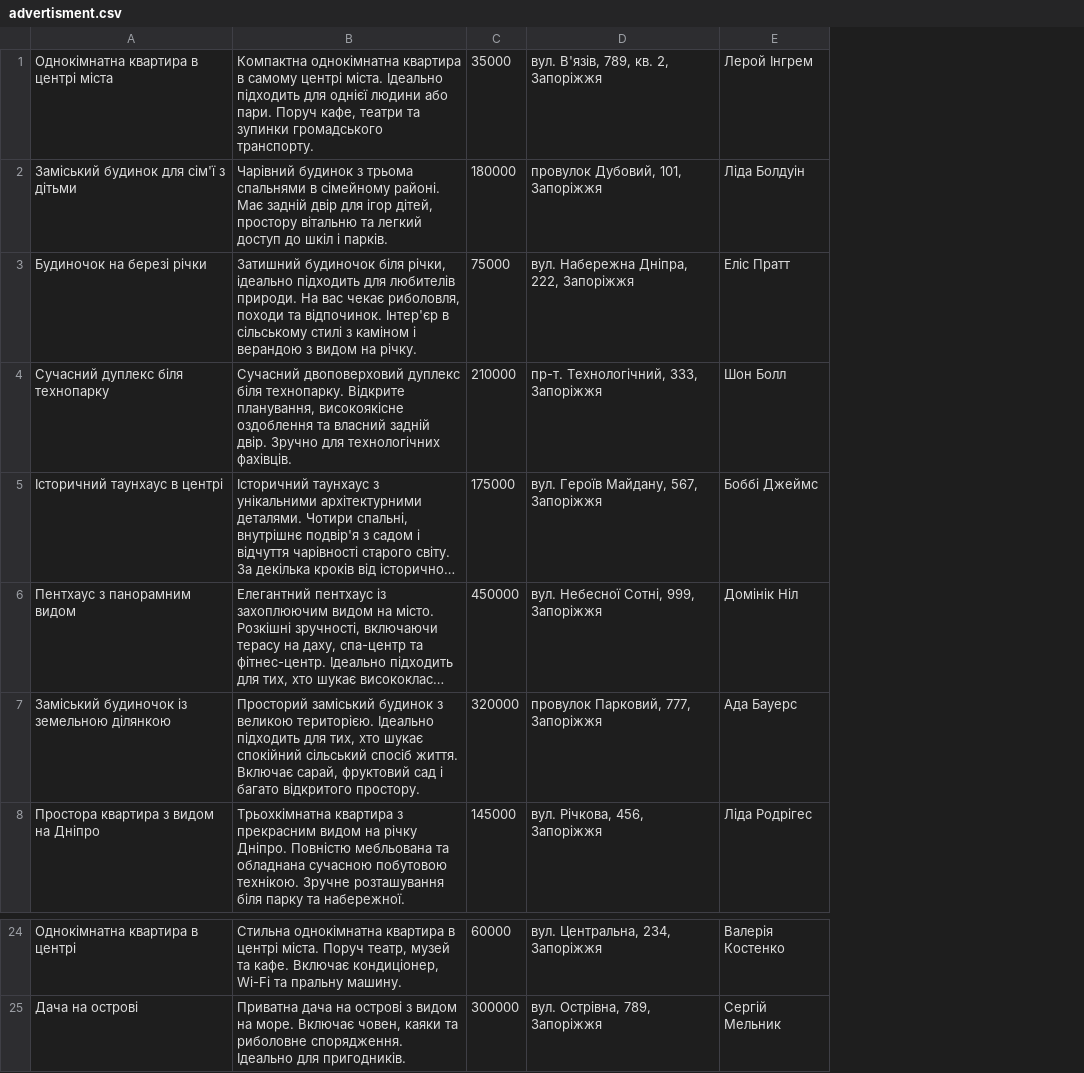
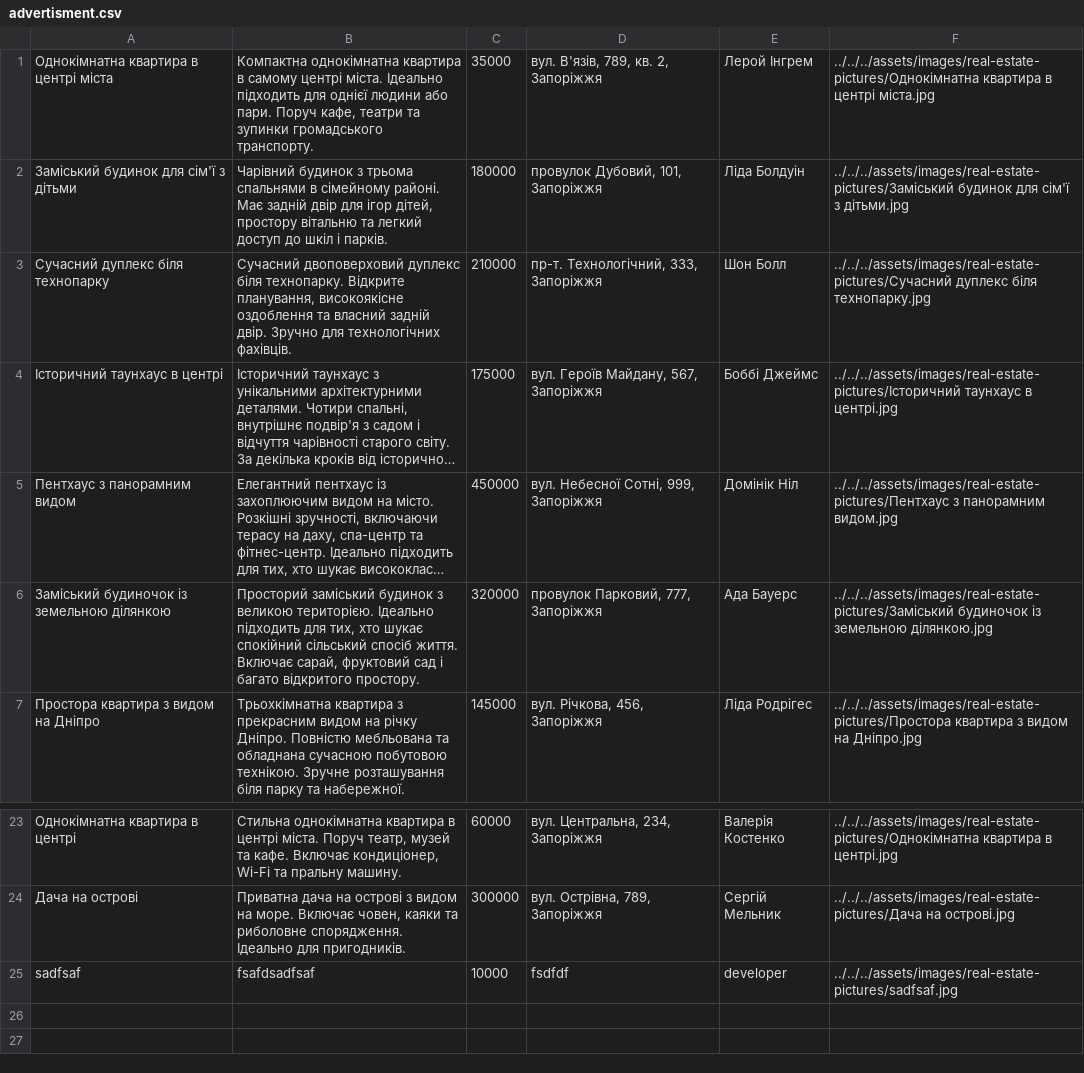
Before and after one commit to amaiboy/digital-real-estate-market-course-project, a CSV file: code/DataBase/advertisment.csv, drawn as a sheet; only a part is shown, gaps mark what is left out; long unchanged cells end in …; removed rows and columns are numbered as before the commit, all else as after; the diff names each change by its address in the sheet, - before the commit and + after, or states it on an @@ line.

```diff
--- a/code/DataBase/advertisment.csv
+++ b/code/DataBase/advertisment.csv
+column F, rows 1-7: ../../../assets/images/real-estate-pictures/Однокімнатна квартира в центрі міста.jpg | ../../../assets/images/real-estate-pictures/Заміський будинок для сім'ї з дітьми.jpg | ../../../assets/images/real-estate-pictures/Сучасний дуплекс біля технопарку.jpg | ../../../assets/images/real-estate-pictures/Історичний таунхаус в центрі.jpg | ../../../assets/images/real-estate-pictures/Пентхаус з панорамним видом.jpg | ../../../assets/images/real-estate-pictures/Заміський будиночок із земельною ділянкою.jpg | ../../../assets/images/real-estate-pictures/Простора квартира з видом на Дніпро.jpg; rows 23-24: ../../../assets/images/real-estate-pictures/Однокімнатна квартира в центрі.jpg | ../../../assets/images/real-estate-pictures/Дача на острові.jpg
-row 3: Будиночок на березі річки | Затишний будиночок біля річки, ідеально підходить для любителів природи. На вас чекає риболовля, походи та відпочинок. Інтер'єр в сільському стилі з каміном і верандою з видом на річку. | 75000 | вул. Набережна Дніпра, 222, Запоріжжя | Еліс Пратт
+row 25: sadfsaf | fsafdsadfsaf | 10000 | fsdfdf | developer | ../../../assets/images/real-estate-pictures/sadfsaf.jpg
```
Also changed, not shown: 20 other files.
